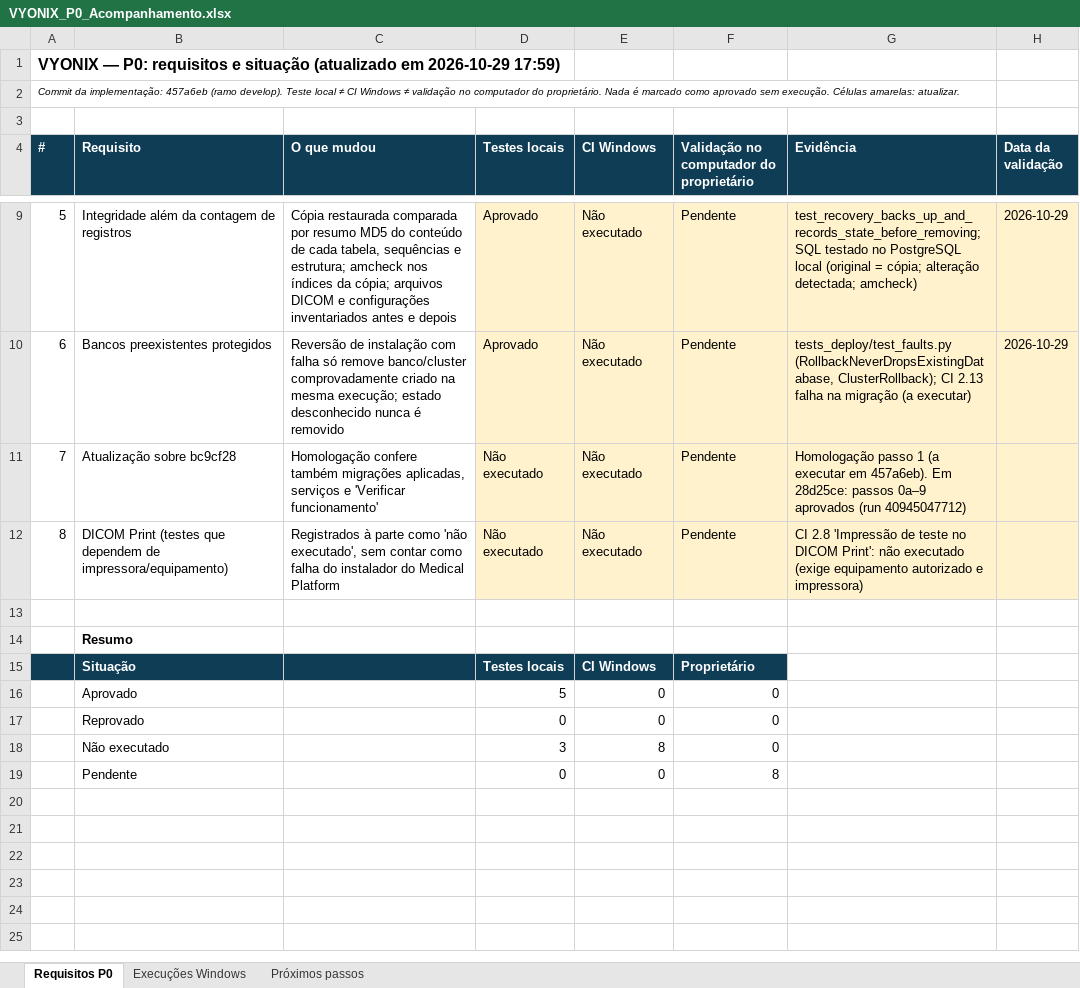
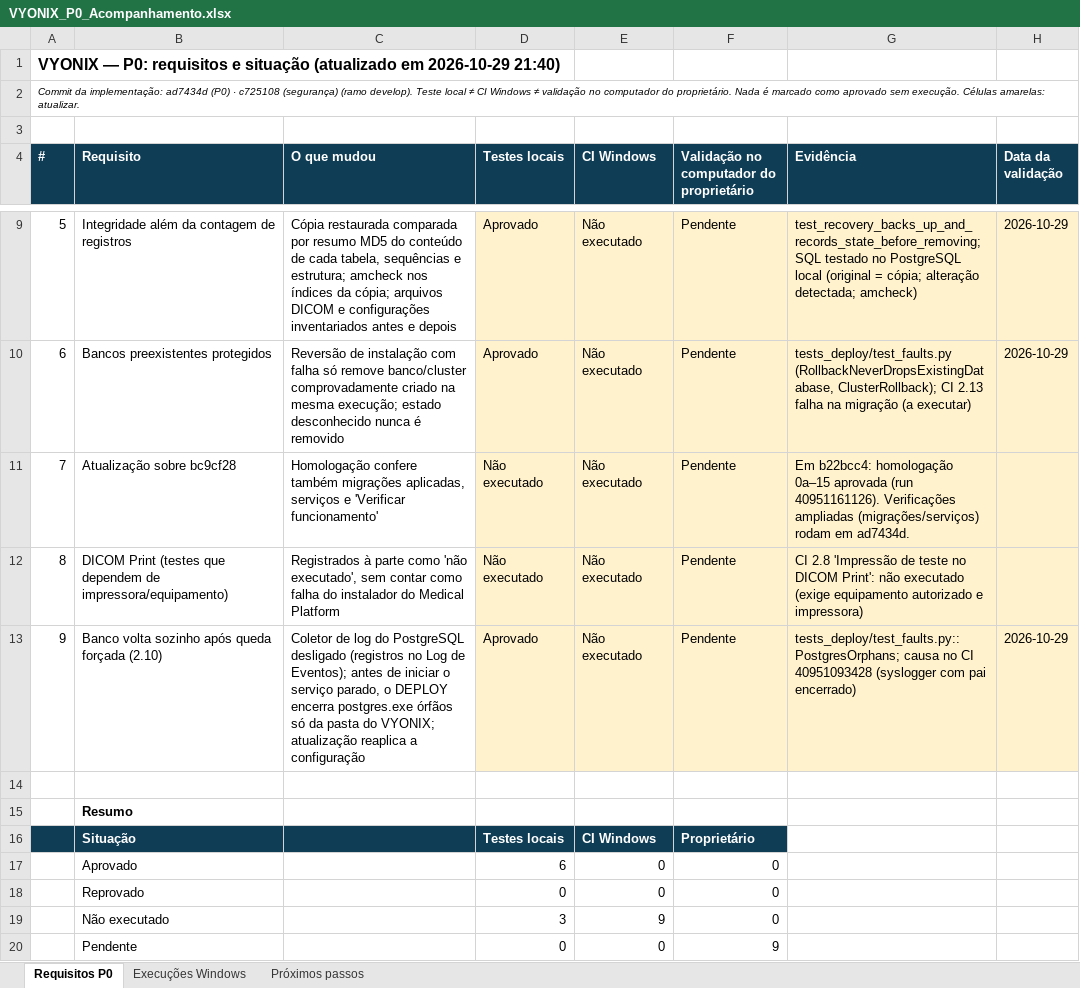
Before and after one commit to well498/VYONIX-DICOMPRINT, an Excel workbook: docs/homologacao/VYONIX_P0_Acompanhamento.xlsx, sheet Requisitos P0, drawn as a sheet; only a part is shown, gaps mark what is left out; values as stored, in another font and other column widths than the file's, no borders; addresses are those after the commit; the diff names each change by its address in the sheet, - before the commit and + after, or states it on an @@ line.

```diff
--- a/docs/homologacao/VYONIX_P0_Acompanhamento.xlsx (sheet Requisitos P0)
+++ b/docs/homologacao/VYONIX_P0_Acompanhamento.xlsx (sheet Requisitos P0)
@@ column A (#) renumbered between rows 1 and 2 @@
-G11 (Evidência): Homologação passo 1 (a executar em 457a6eb). Em 28d25ce: passos 0a–9 aprovados (run 40945047712)
+G11 (Evidência): Em b22bcc4: homologação 0a–15 aprovada (run 40951161126). Verificações ampliadas (migrações/serviços) rodam em ad7434d.
+row 13: 9 | Banco volta sozinho após queda forçada (2.10) | Coletor de log do PostgreSQL desligado (registros no Log de Eventos); antes de iniciar o serviço parado, o DEPLOY encerra postgres.exe órfãos só da pasta do VYONIX; atualização reaplica a configuração | Aprovado | Não executado | Pendente | tests_deploy/test_faults.py::PostgresOrphans; causa no CI 40951093428 (syslogger com pai encerrado) | 2026-10-29
-D17 (Testes locais): 5
+D17 (Testes locais): 6
-E19 (CI Windows): 8
+E19 (CI Windows): 9
-F20: 8
+F20: 9
```
Also changed, not shown: sheet Execuções Windows, sheet Próximos passos, formulas that keep their value, 1 other file.
